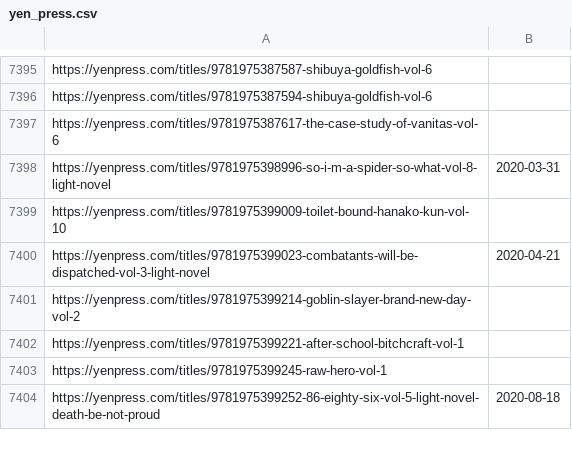
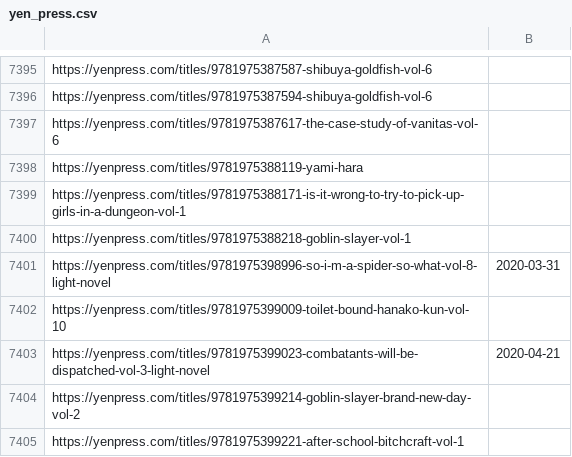
Before and after one commit to LNRelease/lnrelease.github.io, a CSV file: yen_press.csv, drawn as a sheet; only a part is shown, gaps mark what is left out; the shorter side is filled out with more unchanged rows; the diff names each change by its address in the sheet, - before the commit and + after, or states it on an @@ line.

```diff
--- a/yen_press.csv
+++ b/yen_press.csv
+row 7398: https://yenpress.com/titles/9781975388119-yami-hara
+row 7399: https://yenpress.com/titles/9781975388171-is-it-wrong-to-try-to-pick-up-girls-in-a-dungeon-vol-1
+row 7400: https://yenpress.com/titles/9781975388218-goblin-slayer-vol-1
```
Also changed, not shown: book_walker.csv, series.csv, 28 other files.
